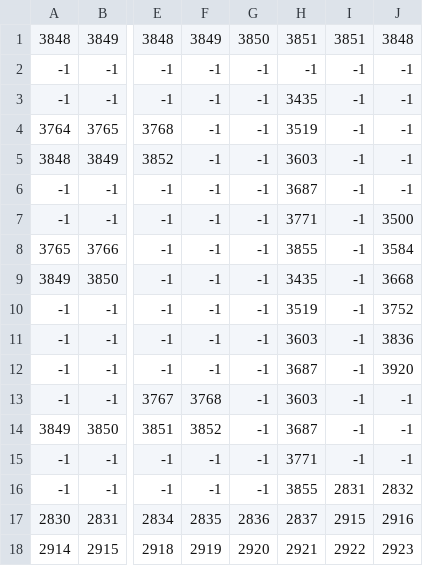
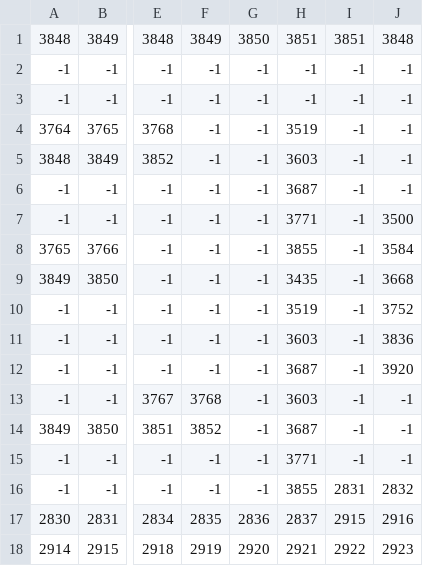
Before and after one commit to dylsingh81/BudgetHero, a CSV file: maps/final_maps/level3/level3_Tiles.csv (was maps/final_maps/level3/level3.csv), drawn as a sheet; only a part is shown, gaps mark what is left out; the diff names each change by its address in the sheet, - before the commit and + after, or states it on an @@ line.

```diff
--- a/maps/final_maps/level3/level3.csv
+++ b/maps/final_maps/level3/level3_Tiles.csv
-H3: 3435
+H3: -1
```
Also changed, not shown: 4 other files.
